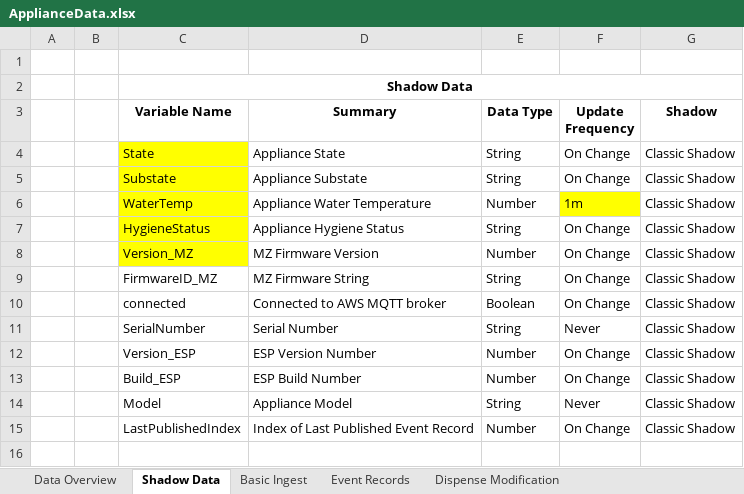
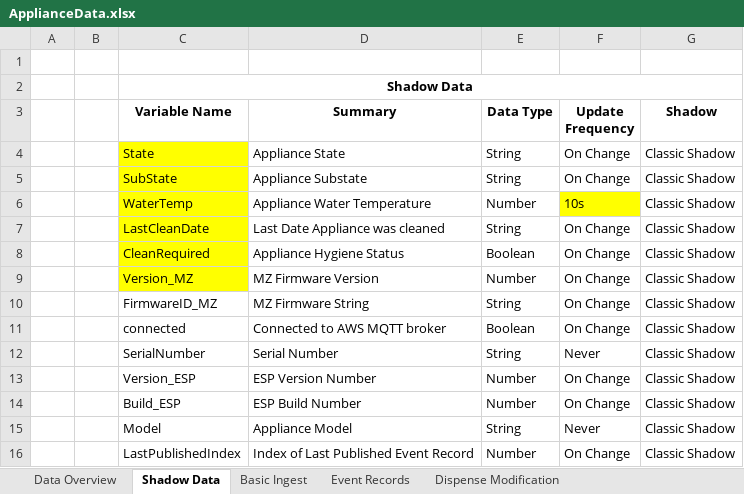
Before and after one commit to naveenbalajik/drinkworks-firmware-modules, an Excel workbook: docs/ApplianceData.xlsx, sheet Shadow Data, drawn as a sheet; values as stored, in another font and other column widths than the file's, no borders; the diff names each change by its address in the sheet, - before the commit and + after, or states it on an @@ line.

```diff
--- a/docs/ApplianceData.xlsx (sheet Shadow Data)
+++ b/docs/ApplianceData.xlsx (sheet Shadow Data)
-C5 (Variable Name): Substate
+C5 (Variable Name): SubState
-F6 (Update Frequency): 1m
+F6 (Update Frequency): 10s
-C7 (Variable Name): HygieneStatus
+C7 (Variable Name): LastCleanDate
-D7 (Summary): Appliance Hygiene Status
+D7 (Summary): Last Date Appliance was cleaned
+row 8:  |  | CleanRequired | Appliance Hygiene Status | Boolean | On Change | Classic Shadow
```
Also changed, not shown: sheet Data Overview, 1 other file.
